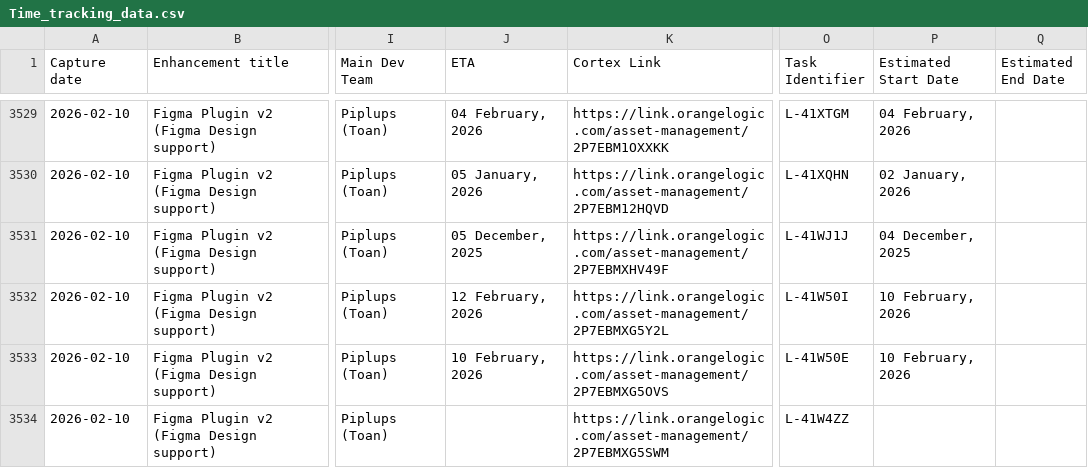
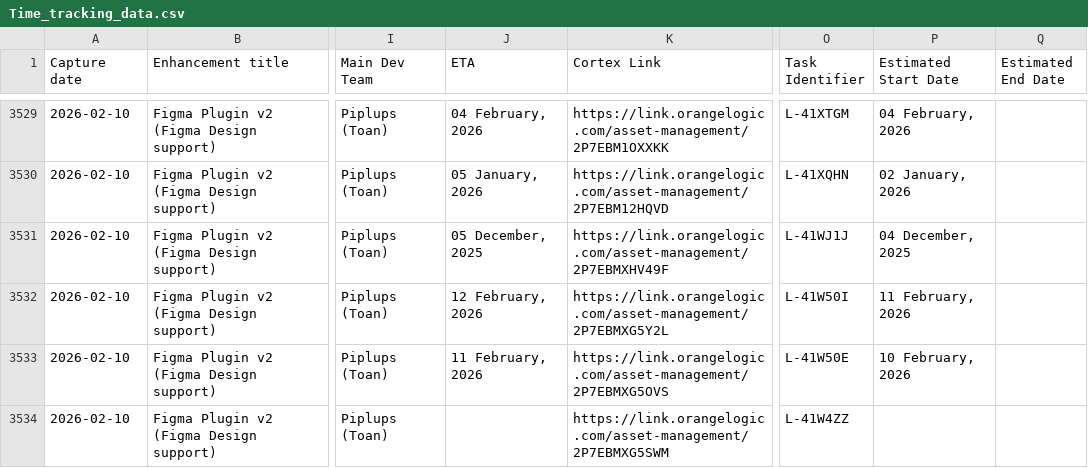
Before and after one commit to davidngo0296-team/time_tracking_report, a CSV file: Time_tracking_data.csv, drawn as a sheet; only a part is shown, gaps mark what is left out; the diff covers the shown part only; the diff names each change by its address in the sheet, - before the commit and + after, or states it on an @@ line.

```diff
--- a/Time_tracking_data.csv
+++ b/Time_tracking_data.csv
-P3532 (Estimated Start Date): 10 February, 2026
+P3532 (Estimated Start Date): 11 February, 2026
-J3533 (ETA): 10 February, 2026
+J3533 (ETA): 11 February, 2026
```
Also changed, not shown: 4 added rows and 3 edited cells elsewhere in this file, 5 other files.
